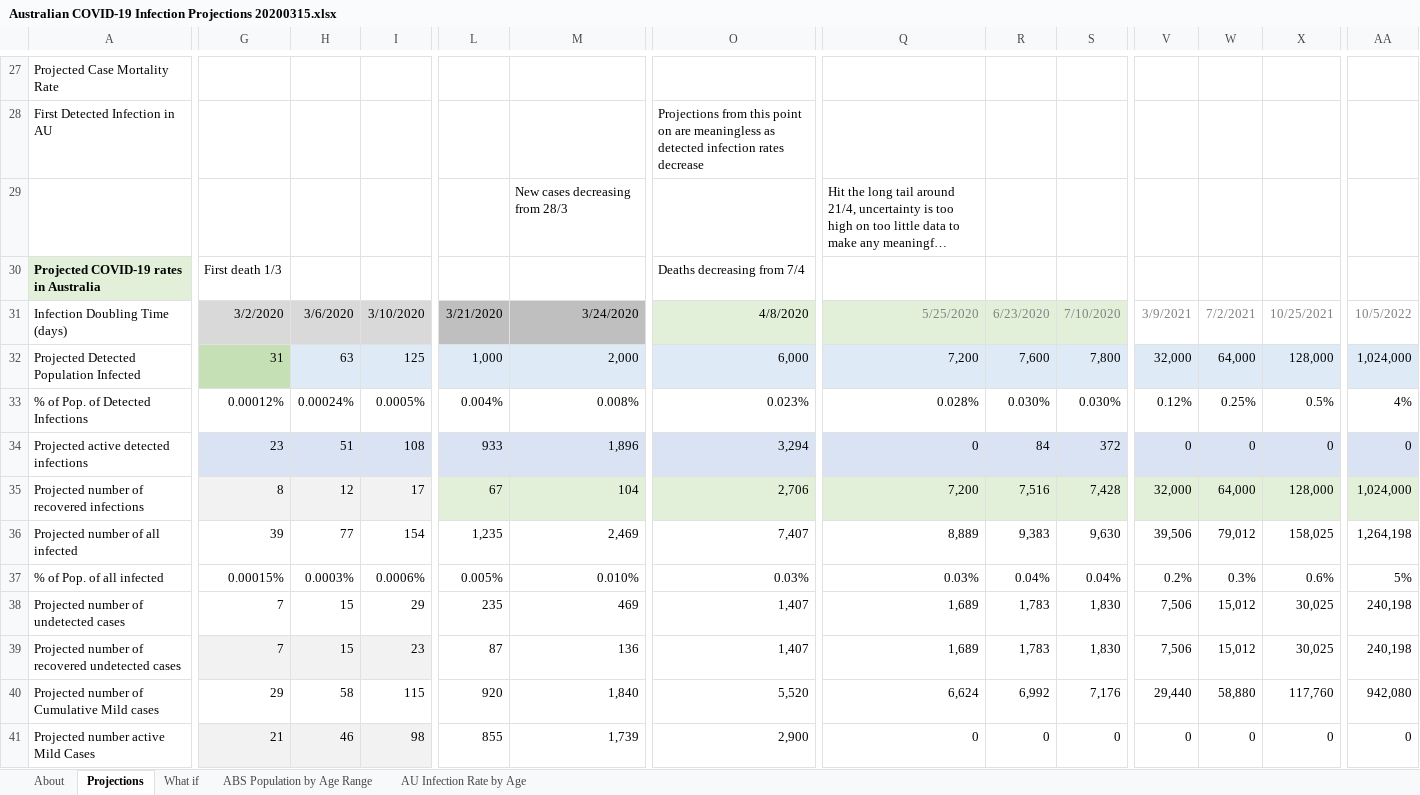
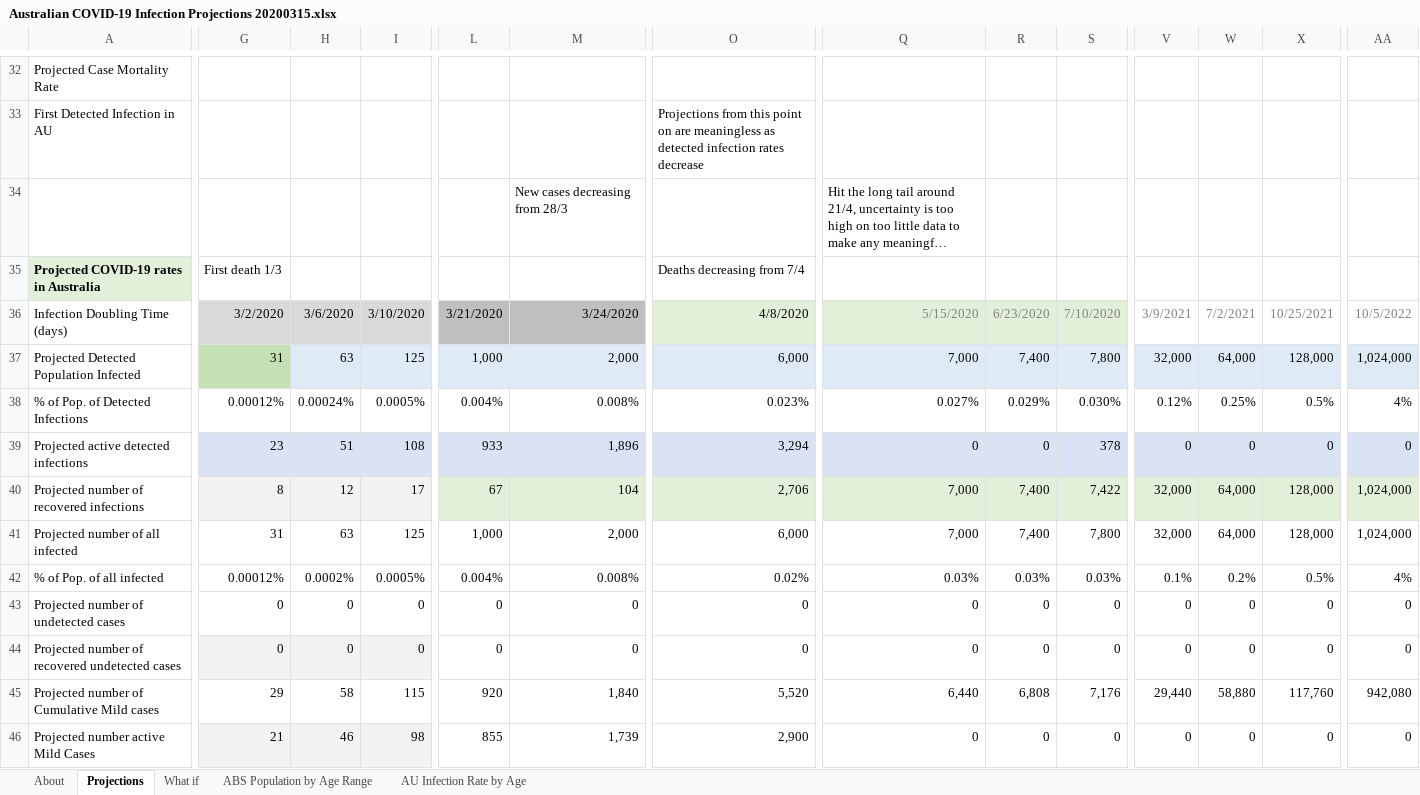
Before and after one commit to AndyArch11/Aus-COVID-19-Projections, an Excel workbook: Australian COVID-19 Infection Projections 20200315.xlsx, sheet Projections, drawn as a sheet; only a part is shown, gaps mark what is left out; long unchanged cells end in …; values as stored, in another font and other column widths than the file's, no borders; charts and pictures and conditional formats not drawn; removed rows and columns are numbered as before the commit, all else as after; rows hold the shown columns only; the diff covers the shown part only; the diff names each change by its address in the sheet, - before the commit and + after, or states it on an @@ line.

```diff
--- a/Australian COVID-19 Infection Projections 20200315.xlsx (sheet Projections)
+++ b/Australian COVID-19 Infection Projections 20200315.xlsx (sheet Projections)
-Q36: 5/25/2020
+Q36: 5/15/2020
-Q37: 7,200
+Q37: 7,000
-R37: 7,600
+R37: 7,400
-Q38: 0.028%
+Q38: 0.027%
-R38: 0.030%
+R38: 0.029%
-R39: 84
+R39: 0
-S39: 372
+S39: 378
-Q40: 7,200
+Q40: 7,000
-R40: 7,516
+R40: 7,400
-S40: 7,428
+S40: 7,422
-row 36: Projected number of all infected | 39 | 77 | 154 | 1,235 | 2,469 | 7,407 | 8,889 | 9,383 | 9,630 | 39,506 | 79,012 | 158,025 | 1,264,198
+row 41: Projected number of all infected | 31 | 63 | 125 | 1,000 | 2,000 | 6,000 | 7,000 | 7,400 | 7,800 | 32,000 | 64,000 | 128,000 | 1,024,000
-G42: 0.00015%
+G42: 0.00012%
-H42: 0.0003%
+H42: 0.0002%
-I42: 0.0006%
+I42: 0.0005%
-L42: 0.005%
+L42: 0.004%
-M42: 0.010%
+M42: 0.008%
-O42: 0.03%
+O42: 0.02%
-R42: 0.04%
+R42: 0.03%
-S42: 0.04%
+S42: 0.03%
-V42: 0.2%
+V42: 0.1%
-W42: 0.3%
+W42: 0.2%
-X42: 0.6%
+X42: 0.5%
-AA42: 5%
+AA42: 4%
-row 38: Projected number of undetected cases | 7 | 15 | 29 | 235 | 469 | 1,407 | 1,689 | 1,783 | 1,830 | 7,506 | 15,012 | 30,025 | 240,198
-row 39: Projected number of recovered undetected cases | 7 | 15 | 23 | 87 | 136 | 1,407 | 1,689 | 1,783 | 1,830 | 7,506 | 15,012 | 30,025 | 240,198
+row 43: Projected number of undetected cases | 0 | 0 | 0 | 0 | 0 | 0 | 0 | 0 | 0 | 0 | 0 | 0 | 0
+row 44: Projected number of recovered undetected cases | 0 | 0 | 0 | 0 | 0 | 0 | 0 | 0 | 0 | 0 | 0 | 0 | 0
-Q45: 6,624
+Q45: 6,440
-R45: 6,992
+R45: 6,808
```
Also changed, not shown: 19 added rows, 14 removed rows, 121 edited cells and cell formats elsewhere in this sheet, sheet About, sheet AU Infection Rate by Age, sheet What if, formulas that keep their value, charts or pictures, Indian COVID-19 Infection Projections.xlsx, Indonesian COVID-19 Infection Projections.xlsx, 1 other file.
